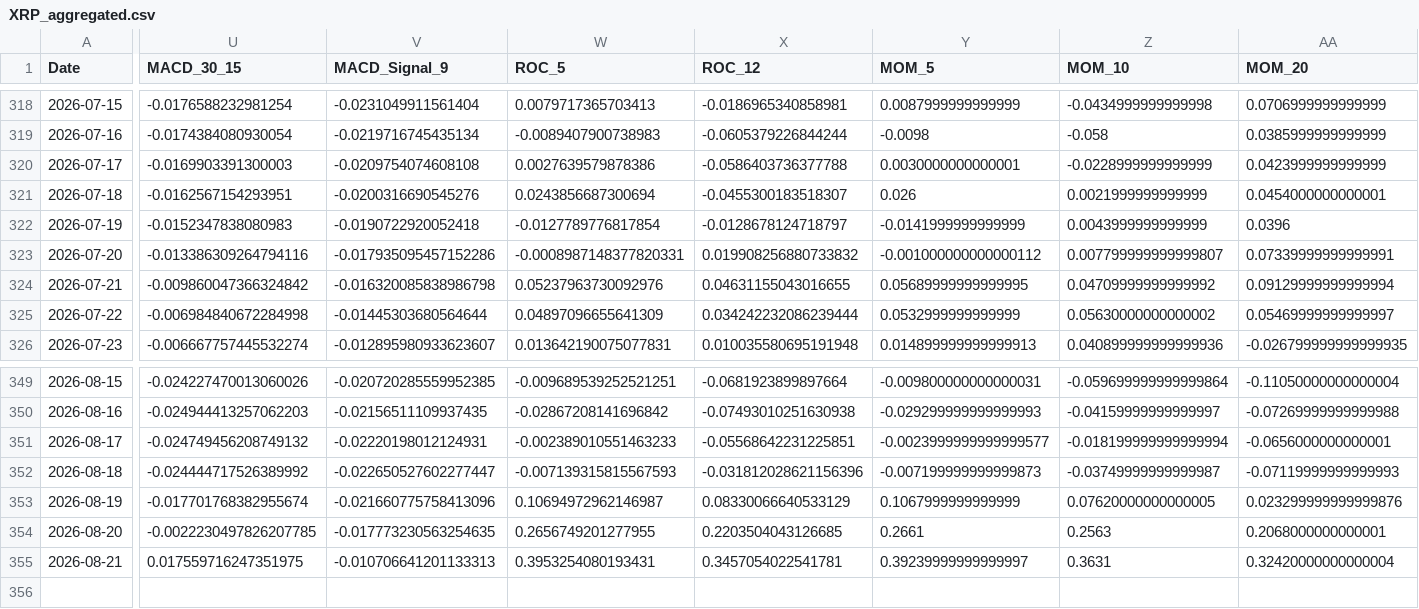
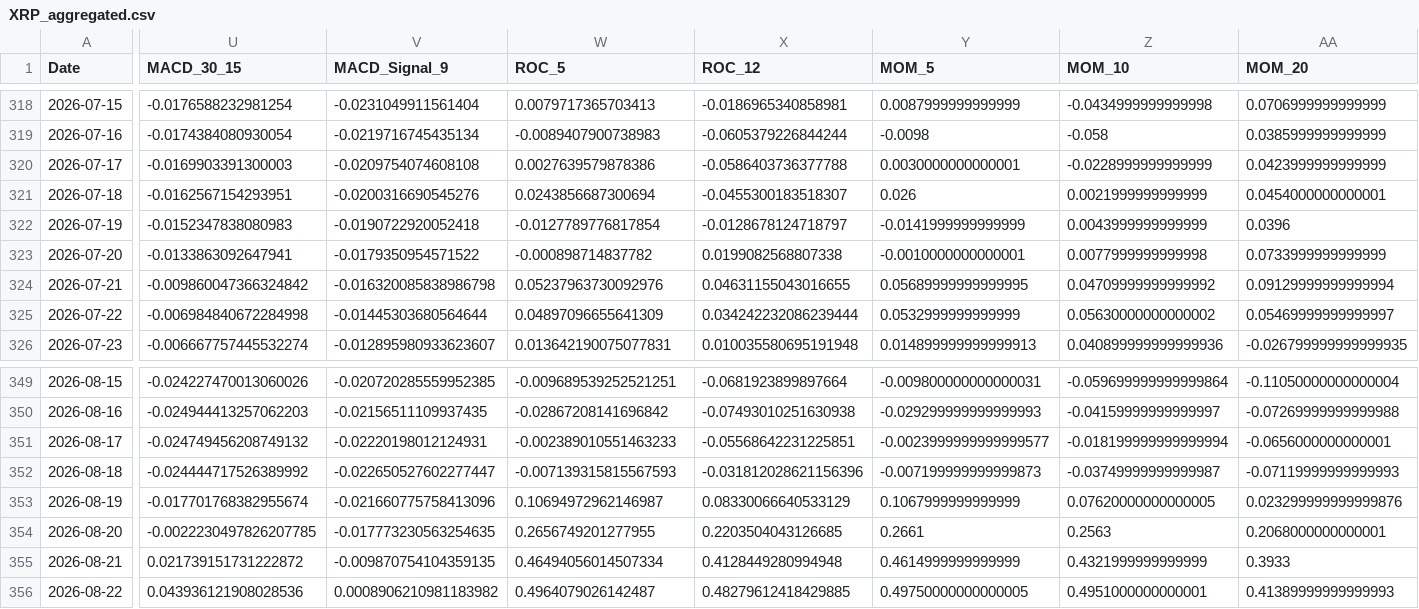
Before and after one commit to JintaoLiuorJoey/coinbase-ohlcv-data, a CSV file: data/XRP_aggregated.csv, drawn as a sheet; only a part is shown, gaps mark what is left out; rows hold the shown columns only; the diff covers the shown part only; the diff names each change by its address in the sheet, - before the commit and + after, or states it on an @@ line.

```diff
--- a/data/XRP_aggregated.csv
+++ b/data/XRP_aggregated.csv
-U323 (MACD_30_15): -0.013386309264794116
+U323 (MACD_30_15): -0.0133863092647941
-V323 (MACD_Signal_9): -0.017935095457152286
+V323 (MACD_Signal_9): -0.0179350954571522
-W323 (ROC_5): -0.0008987148377820331
+W323 (ROC_5): -0.000898714837782
-X323 (ROC_12): 0.019908256880733832
+X323 (ROC_12): 0.0199082568807338
-Y323 (MOM_5): -0.001000000000000112
+Y323 (MOM_5): -0.0010000000000001
-Z323 (MOM_10): 0.007799999999999807
+Z323 (MOM_10): 0.0077999999999998
-AA323 (MOM_20): 0.07339999999999991
+AA323 (MOM_20): 0.0733999999999999
-U355 (MACD_30_15): 0.017559716247351975
+U355 (MACD_30_15): 0.021739151731222872
-V355 (MACD_Signal_9): -0.010706641201133313
+V355 (MACD_Signal_9): -0.009870754104359135
-W355 (ROC_5): 0.3953254080193431
+W355 (ROC_5): 0.46494056014507334
-X355 (ROC_12): 0.3457054022541781
+X355 (ROC_12): 0.4128449280994948
-Y355 (MOM_5): 0.39239999999999997
+Y355 (MOM_5): 0.4614999999999999
-Z355 (MOM_10): 0.3631
+Z355 (MOM_10): 0.4321999999999999
-AA355 (MOM_20): 0.32420000000000004
+AA355 (MOM_20): 0.3933
+row 356: 2026-08-22 | 0.043936121908028536 | 0.0008906210981183982 | 0.4964079026142487 | 0.48279612418429885 | 0.49750000000000005 | 0.4951000000000001 | 0.41389999999999993
```
Also changed, not shown: 38 edited cells elsewhere in this file, data/BTC_aggregated.csv, data/ETH_aggregated.csv.
